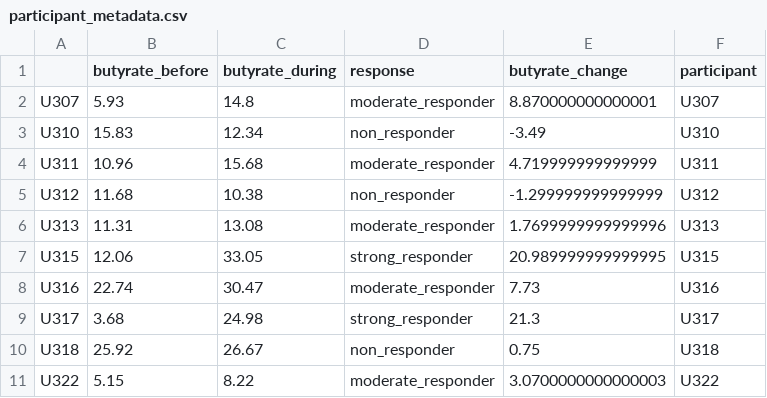
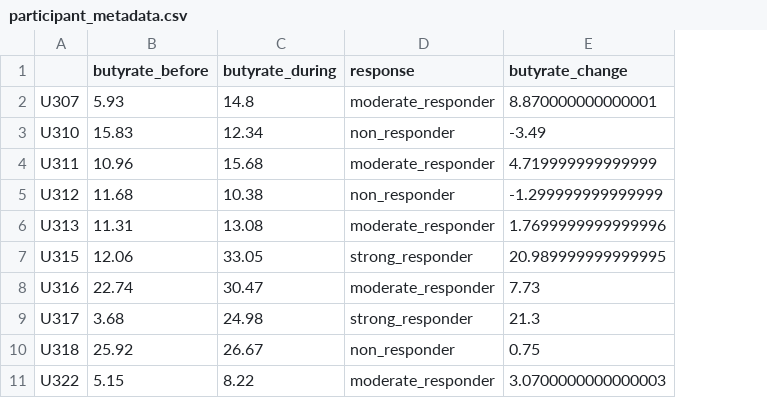
Before and after one commit to Mayorcool-lab/ogunbiome-Insight-pipeline, a CSV file: results/qiime2/exported/participant_metadata.csv, drawn as a sheet; only a part is shown; the diff names each change by its address in the sheet, - before the commit and + after, or states it on an @@ line.

```diff
--- a/results/qiime2/exported/participant_metadata.csv
+++ b/results/qiime2/exported/participant_metadata.csv
-column F (participant), rows 2-11: U307 | U310 | U311 | U312 | U313 | U315 | U316 | U317 | U318 | U322
```
Also changed, not shown: 12 other files.
